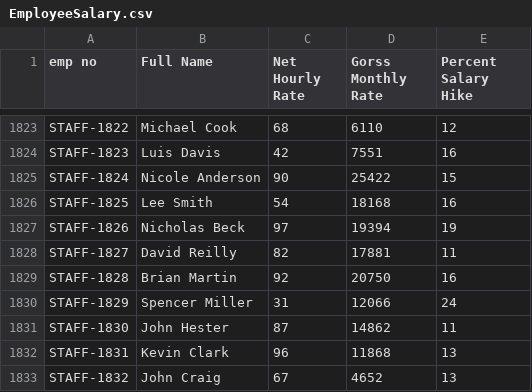
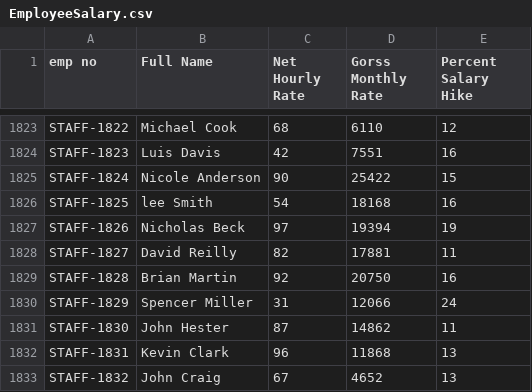
Before and after one commit to aymenbentkhayat/PDS2023, a CSV file: SourceFiles/EmployeeSalary.csv, drawn as a sheet; only a part is shown, gaps mark what is left out.

```diff
--- a/SourceFiles/EmployeeSalary.csv
+++ b/SourceFiles/EmployeeSalary.csv
@@ -1825,3 +1825,3 @@ STAFF-1823,Luis Davis,42,7551,16
 STAFF-1824,Nicole Anderson,90,25422,15
-STAFF-1825,Lee Smith,54,18168,16
+STAFF-1825,lee Smith,54,18168,16
 STAFF-1826,Nicholas Beck,97,19394,19
```
Also changed, not shown: 13 other files.
